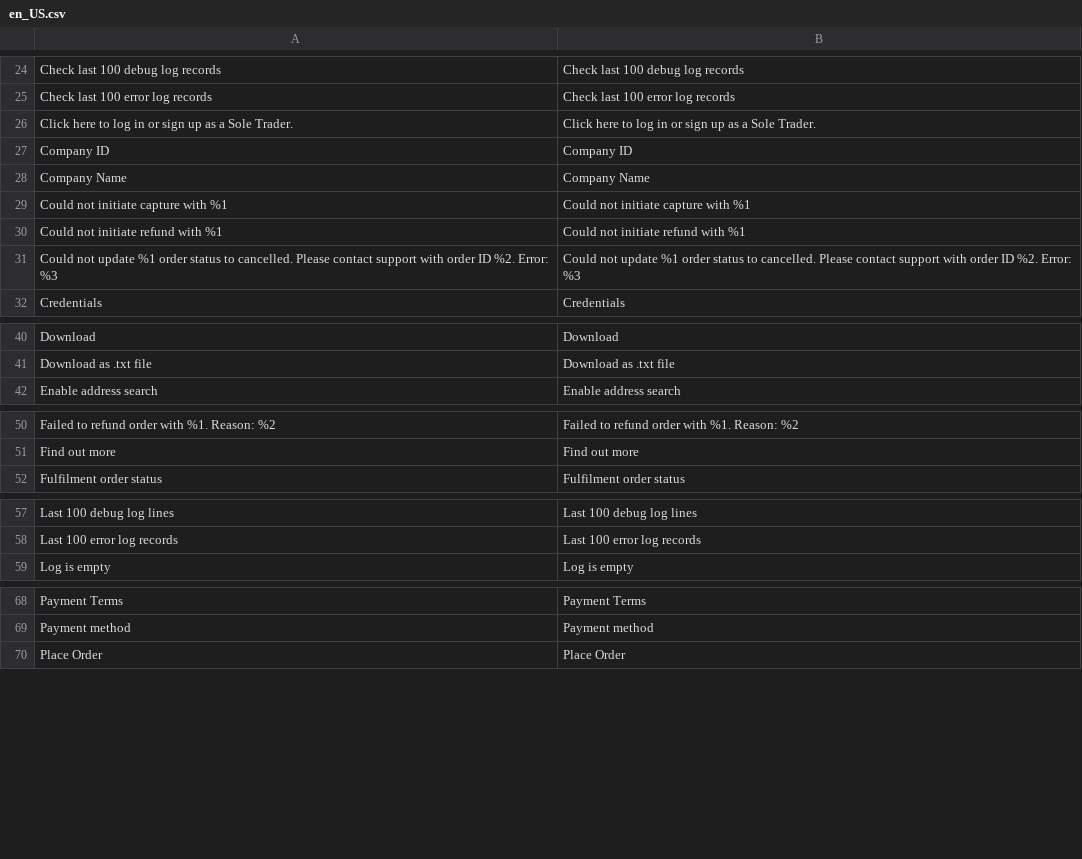
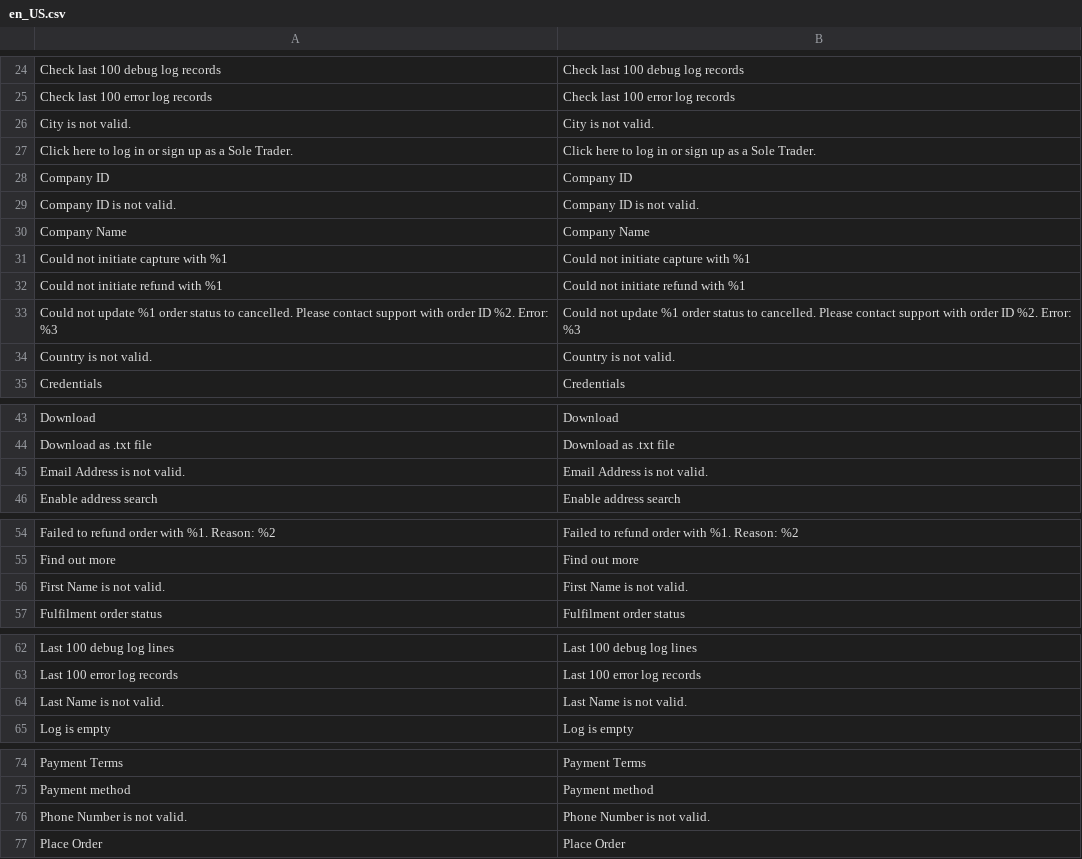
Before and after one commit to two-inc/magento-plugin, a CSV file: i18n/en_US.csv, drawn as a sheet; only a part is shown, gaps mark what is left out; the diff covers the shown part only; the diff names each change by its address in the sheet, - before the commit and + after, or states it on an @@ line.

```diff
--- a/i18n/en_US.csv
+++ b/i18n/en_US.csv
+row 26: City is not valid. | City is not valid.
+row 29: Company ID is not valid. | Company ID is not valid.
+row 34: Country is not valid. | Country is not valid.
+row 45: Email Address is not valid. | Email Address is not valid.
+row 56: First Name is not valid. | First Name is not valid.
+row 64: Last Name is not valid. | Last Name is not valid.
+row 76: Phone Number is not valid. | Phone Number is not valid.
```
Also changed, not shown: 2 added rows elsewhere in this file, i18n/nb_NO.csv, i18n/nl_NL.csv, 2 other files.
